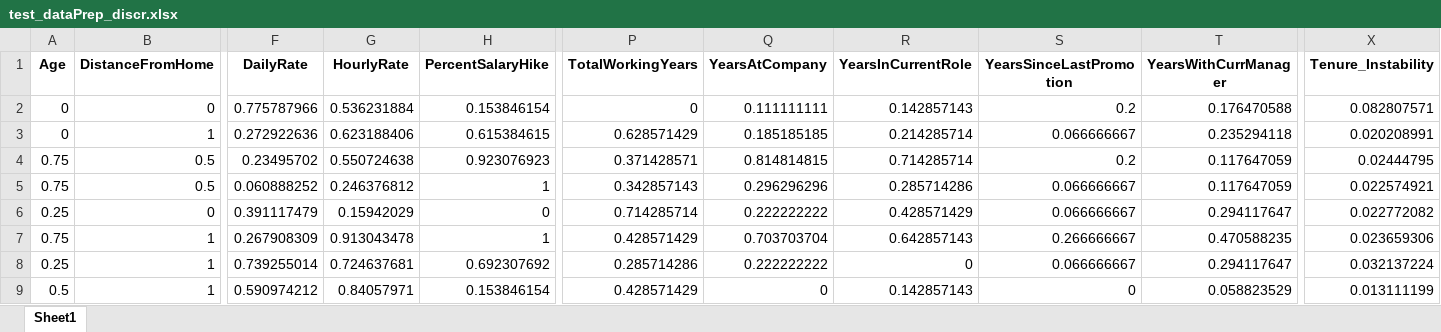
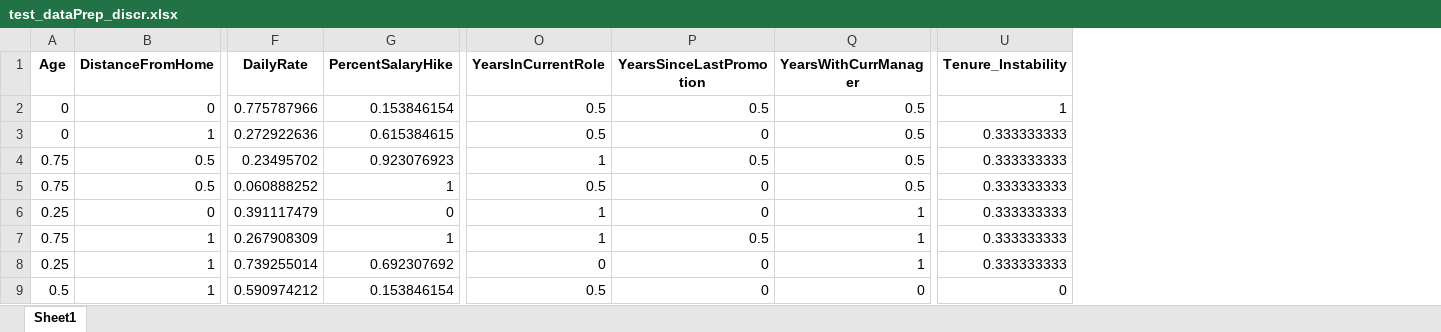
Before and after one commit to cristina210/BusinessIntelligencePerBigData_attrition, an Excel workbook: datasets_post_processing/test_dataPrep_discr.xlsx, sheet Sheet1, drawn as a sheet; only a part is shown, gaps mark what is left out; values as stored, in another font and other column widths than the file's, no borders; removed rows and columns are numbered as before the commit, all else as after; the diff covers the shown part only; the diff names each change by its address in the sheet, - before the commit and + after, or states it on an @@ line.

```diff
--- a/datasets_post_processing/test_dataPrep_discr.xlsx (sheet Sheet1)
+++ b/datasets_post_processing/test_dataPrep_discr.xlsx (sheet Sheet1)
-column G (HourlyRate), rows 2-9: 0.536231884 | 0.623188406 | 0.550724638 | 0.246376812 | 0.15942029 | 0.913043478 | 0.724637681 | 0.84057971
-column P (TotalWorkingYears), rows 2-9: 0 | 0.628571429 | 0.371428571 | 0.342857143 | 0.714285714 | 0.428571429 | 0.285714286 | 0.428571429
-column Q (YearsAtCompany), rows 2-9: 0.111111111 | 0.185185185 | 0.814814815 | 0.296296296 | 0.222222222 | 0.703703704 | 0.222222222 | 0
-O2 (YearsInCurrentRole): 0.142857143
+O2 (YearsInCurrentRole): 0.5
-P2 (YearsSinceLastPromotion): 0.2
+P2 (YearsSinceLastPromotion): 0.5
-Q2 (YearsWithCurrManager): 0.176470588
+Q2 (YearsWithCurrManager): 0.5
-U2 (Tenure_Instability): 0.082807571
+U2 (Tenure_Instability): 1
-O3 (YearsInCurrentRole): 0.214285714
+O3 (YearsInCurrentRole): 0.5
-P3 (YearsSinceLastPromotion): 0.066666667
+P3 (YearsSinceLastPromotion): 0
-Q3 (YearsWithCurrManager): 0.235294118
+Q3 (YearsWithCurrManager): 0.5
-U3 (Tenure_Instability): 0.020208991
+U3 (Tenure_Instability): 0.333333333
-O4 (YearsInCurrentRole): 0.714285714
+O4 (YearsInCurrentRole): 1
-P4 (YearsSinceLastPromotion): 0.2
+P4 (YearsSinceLastPromotion): 0.5
-Q4:Q5 (YearsWithCurrManager): 0.117647059
+Q4:Q5 (YearsWithCurrManager): 0.5
-U4 (Tenure_Instability): 0.02444795
+U4 (Tenure_Instability): 0.333333333
-O5 (YearsInCurrentRole): 0.285714286
+O5 (YearsInCurrentRole): 0.5
-P5:P6 (YearsSinceLastPromotion): 0.066666667
+P5:P6 (YearsSinceLastPromotion): 0
-U5 (Tenure_Instability): 0.022574921
+U5 (Tenure_Instability): 0.333333333
-O6 (YearsInCurrentRole): 0.428571429
+O6 (YearsInCurrentRole): 1
-Q6 (YearsWithCurrManager): 0.294117647
+Q6 (YearsWithCurrManager): 1
-U6 (Tenure_Instability): 0.022772082
+U6 (Tenure_Instability): 0.333333333
-O7 (YearsInCurrentRole): 0.642857143
+O7 (YearsInCurrentRole): 1
-P7 (YearsSinceLastPromotion): 0.266666667
+P7 (YearsSinceLastPromotion): 0.5
-Q7 (YearsWithCurrManager): 0.470588235
+Q7 (YearsWithCurrManager): 1
-U7 (Tenure_Instability): 0.023659306
+U7 (Tenure_Instability): 0.333333333
-P8 (YearsSinceLastPromotion): 0.066666667
+P8 (YearsSinceLastPromotion): 0
-Q8 (YearsWithCurrManager): 0.294117647
+Q8 (YearsWithCurrManager): 1
-U8 (Tenure_Instability): 0.032137224
+U8 (Tenure_Instability): 0.333333333
-O9 (YearsInCurrentRole): 0.142857143
+O9 (YearsInCurrentRole): 0.5
-Q9 (YearsWithCurrManager): 0.058823529
+Q9 (YearsWithCurrManager): 0
-U9 (Tenure_Instability): 0.013111199
+U9 (Tenure_Instability): 0
```
Also changed, not shown: 490 edited cells elsewhere in this sheet, datasets_post_processing/test_dataPrep.xlsx, datasets_post_processing/train_with_label_dataPrep.xlsx, 41 other files.
